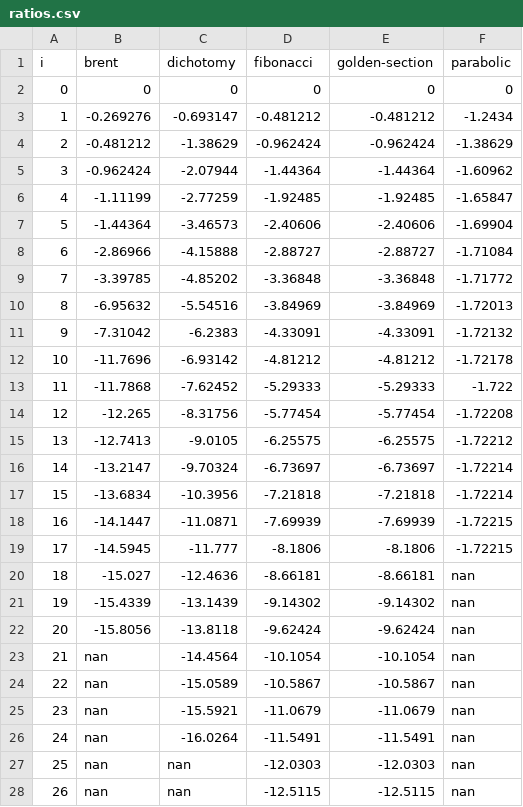
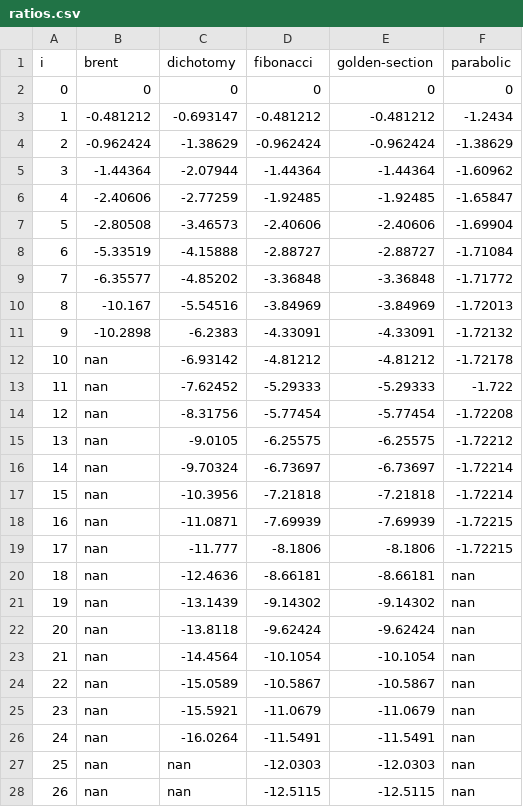
Before and after one commit to kp2pml30/optimization-methods-labs, a CSV file: doc/1/ratios.csv, drawn as a sheet; only a part is shown.

```diff
--- a/doc/1/ratios.csv
+++ b/doc/1/ratios.csv
@@ -2,22 +2,22 @@ i	brent	dichotomy	fibonacci	golden-section	parabolic
 0	0	0	0	0	0
-1	-0.269276	-0.693147	-0.481212	-0.481212	-1.2434
-2	-0.481212	-1.38629	-0.962424	-0.962424	-1.38629
-3	-0.962424	-2.07944	-1.44364	-1.44364	-1.60962
-4	-1.11199	-2.77259	-1.92485	-1.92485	-1.65847
-5	-1.44364	-3.46573	-2.40606	-2.40606	-1.69904
-6	-2.86966	-4.15888	-2.88727	-2.88727	-1.71084
-7	-3.39785	-4.85202	-3.36848	-3.36848	-1.71772
-8	-6.95632	-5.54516	-3.84969	-3.84969	-1.72013
-9	-7.31042	-6.2383	-4.33091	-4.33091	-1.72132
-10	-11.7696	-6.93142	-4.81212	-4.81212	-1.72178
-11	-11.7868	-7.62452	-5.29333	-5.29333	-1.722
-12	-12.265	-8.31756	-5.77454	-5.77454	-1.72208
-13	-12.7413	-9.0105	-6.25575	-6.25575	-1.72212
-14	-13.2147	-9.70324	-6.73697	-6.73697	-1.72214
-15	-13.6834	-10.3956	-7.21818	-7.21818	-1.72214
-16	-14.1447	-11.0871	-7.69939	-7.69939	-1.72215
-17	-14.5945	-11.777	-8.1806	-8.1806	-1.72215
-18	-15.027	-12.4636	-8.66181	-8.66181	nan
-19	-15.4339	-13.1439	-9.14302	-9.14302	nan
-20	-15.8056	-13.8118	-9.62424	-9.62424	nan
+1	-0.481212	-0.693147	-0.481212	-0.481212	-1.2434
+2	-0.962424	-1.38629	-0.962424	-0.962424	-1.38629
+3	-1.44364	-2.07944	-1.44364	-1.44364	-1.60962
+4	-2.40606	-2.77259	-1.92485	-1.92485	-1.65847
+5	-2.80508	-3.46573	-2.40606	-2.40606	-1.69904
+6	-5.33519	-4.15888	-2.88727	-2.88727	-1.71084
+7	-6.35577	-4.85202	-3.36848	-3.36848	-1.71772
+8	-10.167	-5.54516	-3.84969	-3.84969	-1.72013
+9	-10.2898	-6.2383	-4.33091	-4.33091	-1.72132
+10	nan	-6.93142	-4.81212	-4.81212	-1.72178
+11	nan	-7.62452	-5.29333	-5.29333	-1.722
+12	nan	-8.31756	-5.77454	-5.77454	-1.72208
+13	nan	-9.0105	-6.25575	-6.25575	-1.72212
+14	nan	-9.70324	-6.73697	-6.73697	-1.72214
+15	nan	-10.3956	-7.21818	-7.21818	-1.72214
+16	nan	-11.0871	-7.69939	-7.69939	-1.72215
+17	nan	-11.777	-8.1806	-8.1806	-1.72215
+18	nan	-12.4636	-8.66181	-8.66181	nan
+19	nan	-13.1439	-9.14302	-9.14302	nan
+20	nan	-13.8118	-9.62424	-9.62424	nan
 21	nan	-14.4564	-10.1054	-10.1054	nan
```
Also changed, not shown: doc/1/brentRange.csv, doc/1/epsilonToComplexity.csv, 6 other files.
